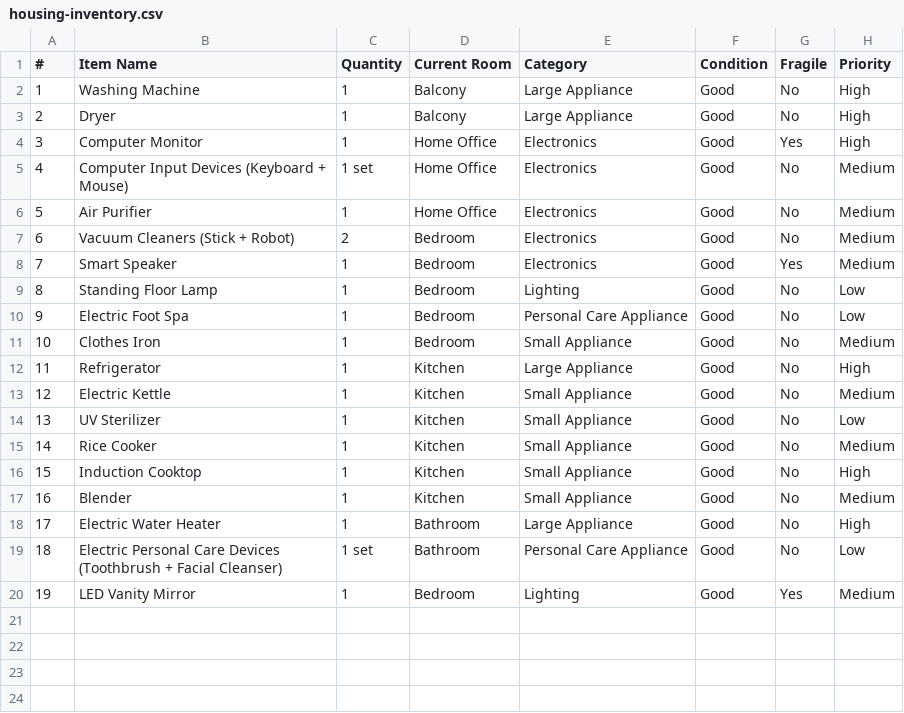
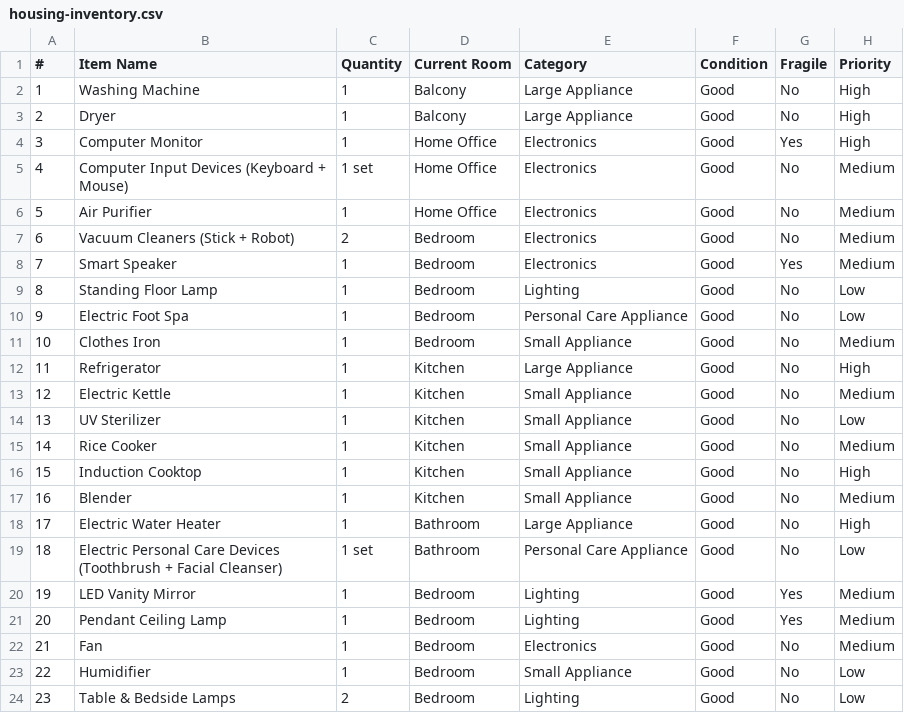
Before and after one commit to Lengoc93/Gap-Year-Design-Sprint, a CSV file: housing-inventory.csv, drawn as a sheet.

```diff
--- a/housing-inventory.csv
+++ b/housing-inventory.csv
@@ -20 +20,5 @@
 19,LED Vanity Mirror,1,Bedroom,Lighting,Good,Yes,Medium
+20,Pendant Ceiling Lamp,1,Bedroom,Lighting,Good,Yes,Medium
+21,Fan,1,Bedroom,Electronics,Good,No,Medium
+22,Humidifier,1,Bedroom,Small Appliance,Good,No,Low
+23,Table & Bedside Lamps,2,Bedroom,Lighting,Good,No,Low
```
